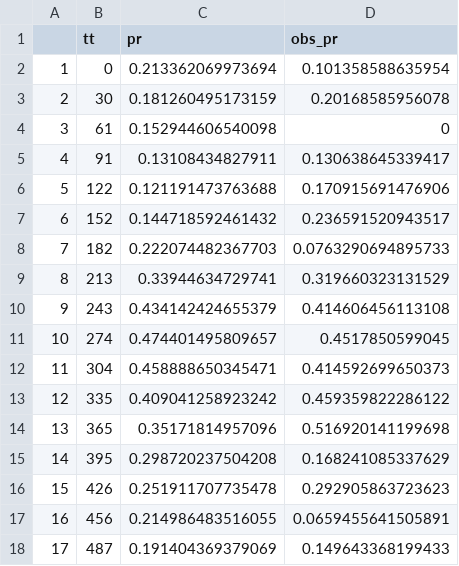
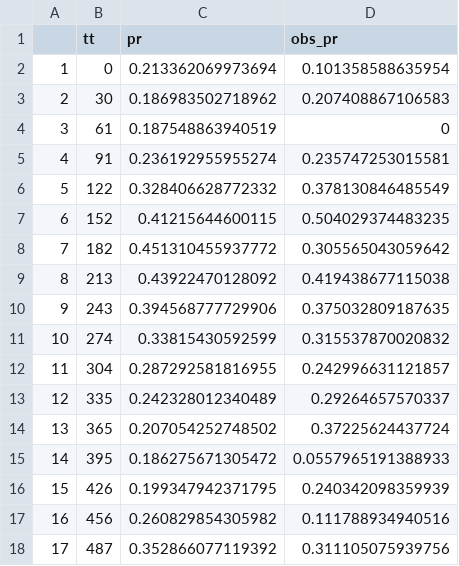
Before and after one commit to dd-harp/ramp.work, a CSV file: vignettes/pseudo.csv, drawn as a sheet; only a part is shown; the diff covers the shown part only.

```diff
--- a/vignettes/pseudo.csv
+++ b/vignettes/pseudo.csv
@@ -2,17 +2,17 @@
 "1",0,0.213362069973694,0.101358588635954
-"2",30,0.181260495173159,0.20168585956078
-"3",61,0.152944606540098,0
-"4",91,0.13108434827911,0.130638645339417
-"5",122,0.121191473763688,0.170915691476906
-"6",152,0.144718592461432,0.236591520943517
-"7",182,0.222074482367703,0.0763290694895733
-"8",213,0.33944634729741,0.319660323131529
-"9",243,0.434142424655379,0.414606456113108
-"10",274,0.474401495809657,0.4517850599045
-"11",304,0.458888650345471,0.414592699650373
-"12",335,0.409041258923242,0.459359822286122
-"13",365,0.35171814957096,0.516920141199698
-"14",395,0.298720237504208,0.168241085337629
-"15",426,0.251911707735478,0.292905863723623
-"16",456,0.214986483516055,0.0659455641505891
-"17",487,0.191404369379069,0.149643368199433
+"2",30,0.186983502718962,0.207408867106583
+"3",61,0.187548863940519,0
+"4",91,0.236192955955274,0.235747253015581
+"5",122,0.328406628772332,0.378130846485549
+"6",152,0.41215644600115,0.504029374483235
+"7",182,0.451310455937772,0.305565043059642
+"8",213,0.43922470128092,0.419438677115038
+"9",243,0.394568777729906,0.375032809187635
+"10",274,0.33815430592599,0.315537870020832
+"11",304,0.287292581816955,0.242996631121857
+"12",335,0.242328012340489,0.29264657570337
+"13",365,0.207054252748502,0.37225624437724
+"14",395,0.186275671305472,0.0557965191388933
+"15",426,0.199347942371795,0.240342098359939
+"16",456,0.260829854305982,0.111788934940516
+"17",487,0.352866077119392,0.311105075939756
```
Also changed, not shown: 131 edited cells elsewhere in this file, 51 other files.
